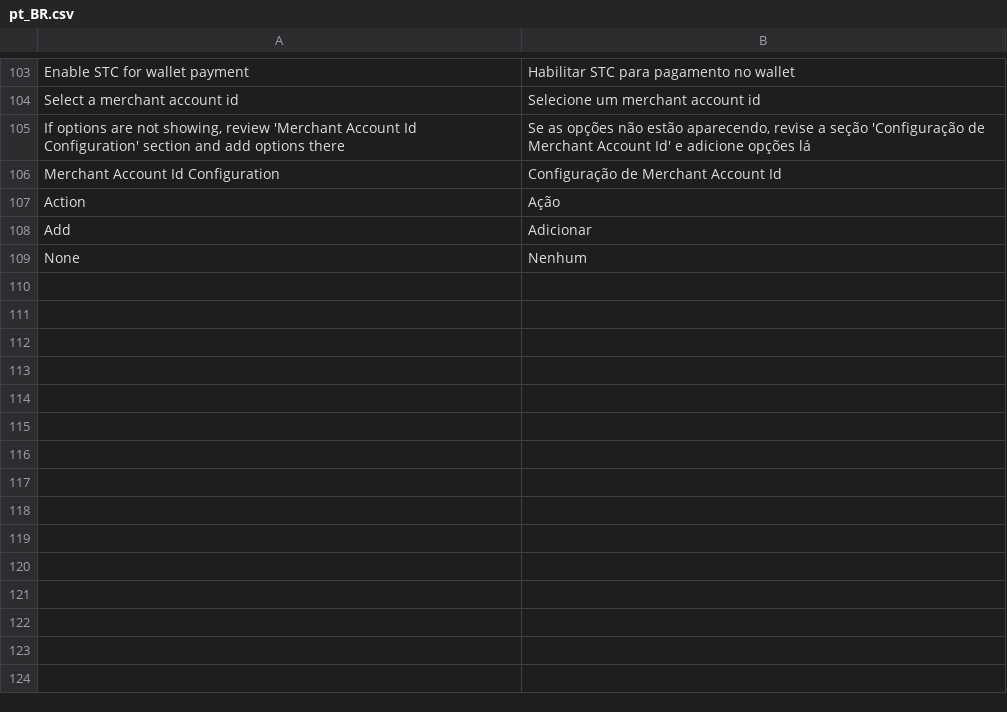
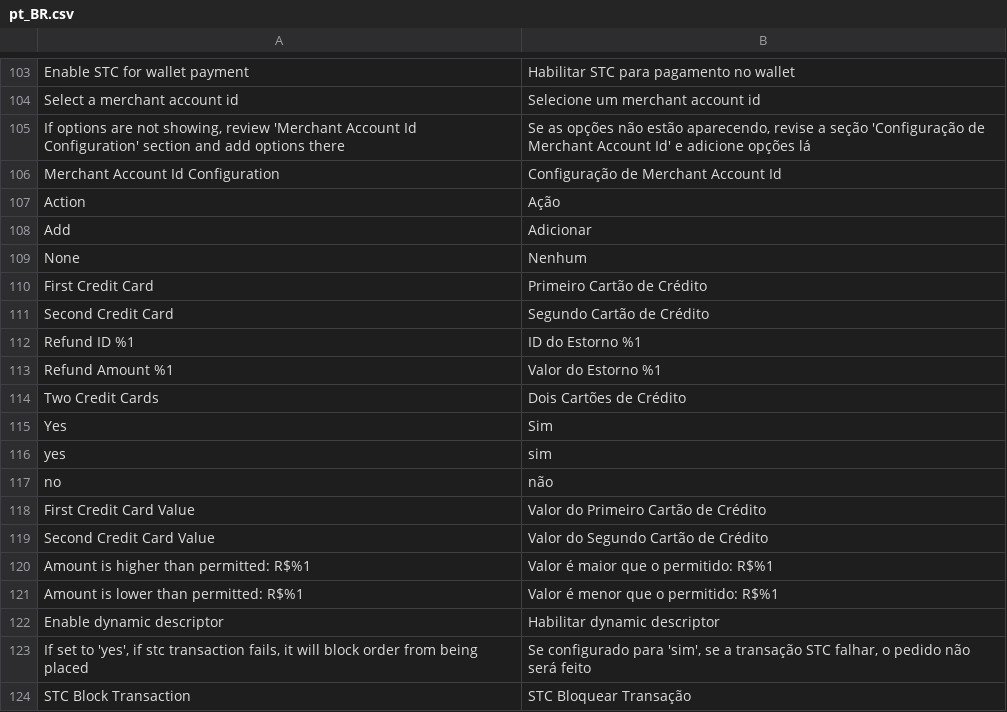
Before and after one commit to br-paypaldev/magento2-bt-module, a CSV file: i18n/pt_BR.csv, drawn as a sheet; only a part is shown, gaps mark what is left out.

Commit message:
Include STC to transactions

```diff
--- a/i18n/pt_BR.csv
+++ b/i18n/pt_BR.csv
@@ -109 +109,16 @@
 "None","Nenhum"
+"First Credit Card","Primeiro Cartão de Crédito"
+"Second Credit Card","Segundo Cartão de Crédito"
+"Refund ID %1", "ID do Estorno %1"
+"Refund Amount %1","Valor do Estorno %1"
+"Two Credit Cards","Dois Cartões de Crédito"
+"Yes","Sim"
+"yes","sim"
+"no","não"
+"First Credit Card Value","Valor do Primeiro Cartão de Crédito"
+"Second Credit Card Value","Valor do Segundo Cartão de Crédito"
+"Amount is higher than permitted: R$%1","Valor é maior que o permitido: R$%1"
+"Amount is lower than permitted: R$%1","Valor é menor que o permitido: R$%1"
+"Enable dynamic descriptor","Habilitar dynamic descriptor"
+"If set to 'yes', if stc transaction fails, it will block order from being placed","Se configurado para 'sim', se a transação STC falhar, o pedido não será feito"
+"STC Block Transaction","STC Bloquear Transação"
```
Also changed, not shown: 16 other files.
